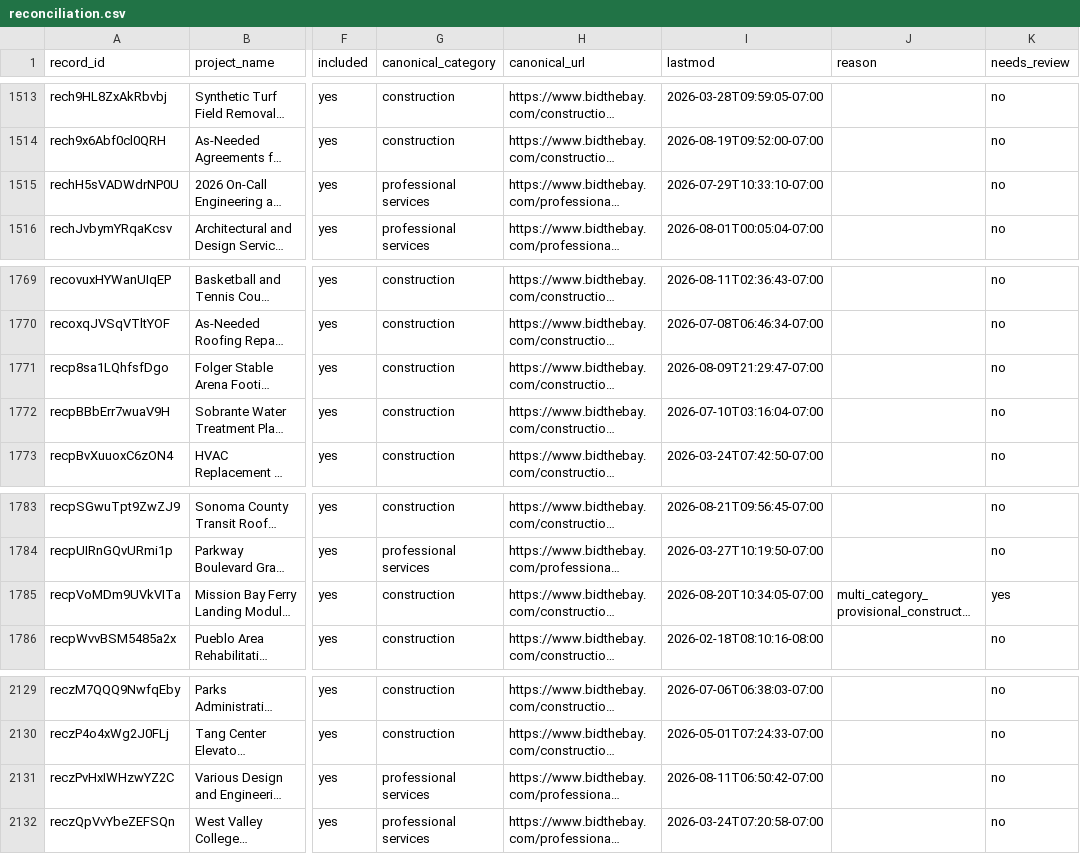
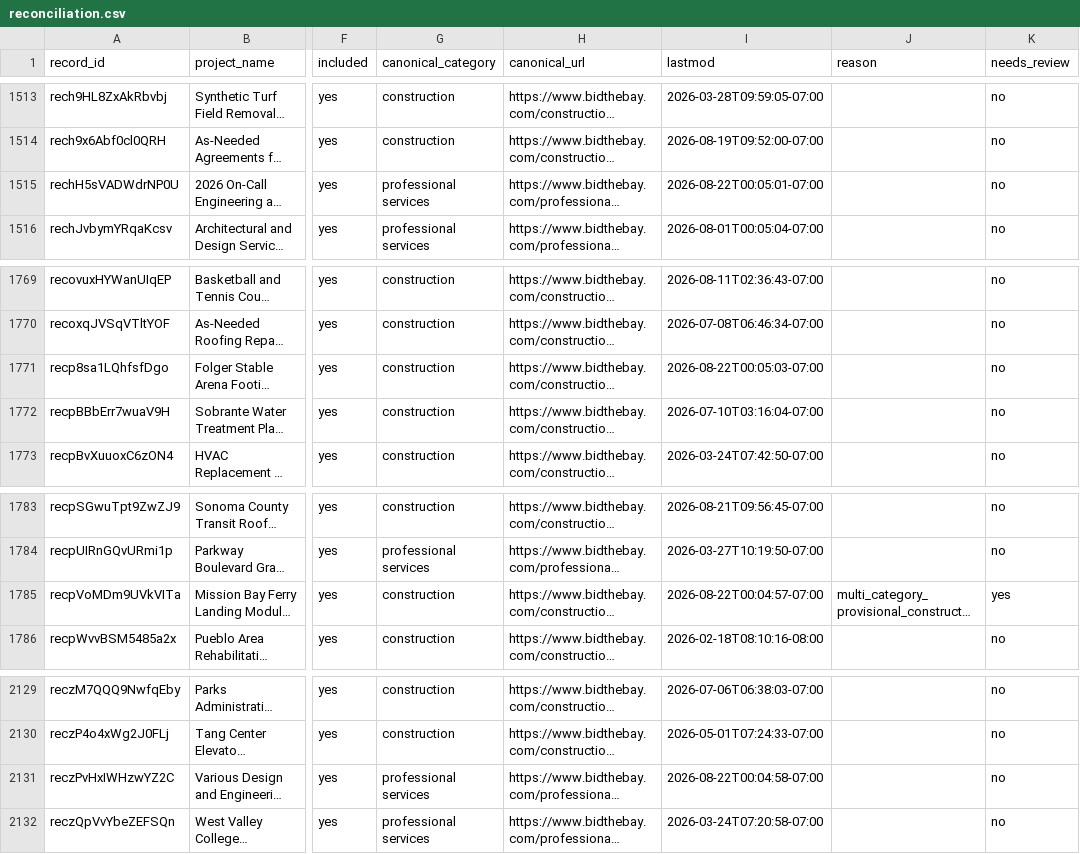
Before and after one commit to blawless23/bidthebay-sitemaps, a CSV file: reconciliation.csv, drawn as a sheet; only a part is shown, gaps mark what is left out; long unchanged cells end in …; the diff covers the shown part only; the diff names each change by its address in the sheet, - before the commit and + after, or states it on an @@ line.

```diff
--- a/reconciliation.csv
+++ b/reconciliation.csv
-I1515 (lastmod): 2026-07-29T10:33:10-07:00
+I1515 (lastmod): 2026-08-22T00:05:01-07:00
-I1771 (lastmod): 2026-08-09T21:29:47-07:00
+I1771 (lastmod): 2026-08-22T00:05:03-07:00
-I1785 (lastmod): 2026-08-20T10:34:05-07:00
+I1785 (lastmod): 2026-08-22T00:04:57-07:00
-I2131 (lastmod): 2026-08-11T06:50:42-07:00
+I2131 (lastmod): 2026-08-22T00:04:58-07:00
```
Also changed, not shown: 6 edited cells elsewhere in this file, 6 other files.
